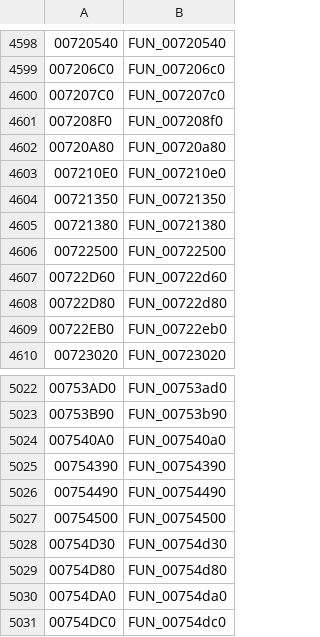
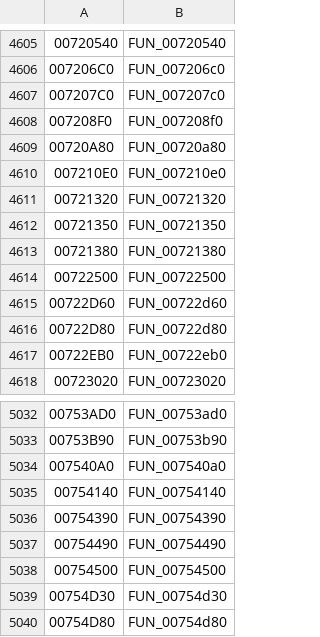
Before and after one commit to kirides/sacred-bild, a TSV file: tools/data/functions_eng.tsv, drawn as a sheet; only a part is shown, gaps mark what is left out; the shorter side is filled out with more unchanged rows; the diff covers the shown part only; the diff names each change by its address in the sheet, - before the commit and + after, or states it on an @@ line.

```diff
--- a/tools/data/functions_eng.tsv
+++ b/tools/data/functions_eng.tsv
+row 4611: 00721320 | FUN_00721320
+row 5035: 00754140 | FUN_00754140
```
Also changed, not shown: 9 added rows elsewhere in this file, 55 other files.
